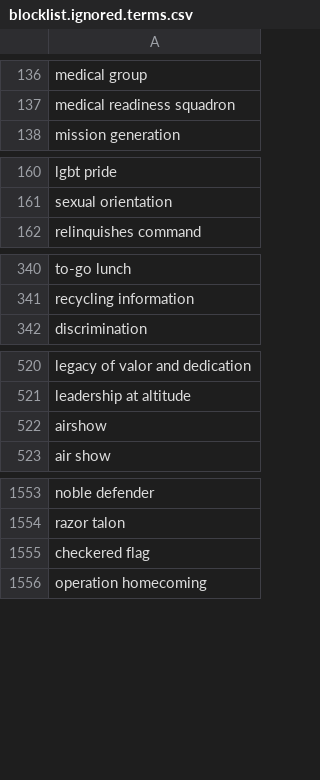
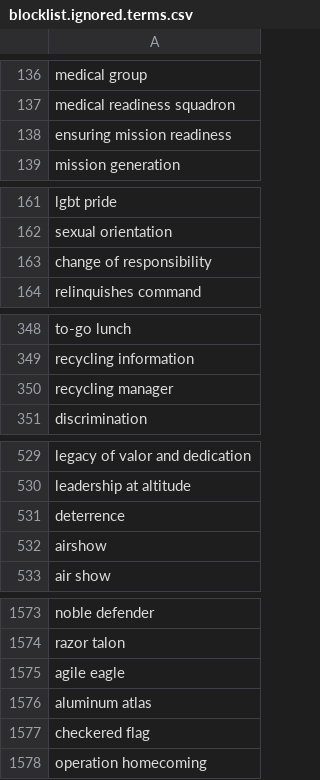
Before and after one commit to toolforge/tool-spacemedia, a CSV file: src/main/resources/blocklist.ignored.terms.csv, drawn as a sheet; only a part is shown, gaps mark what is left out; the diff covers the shown part only; the diff names each change by its address in the sheet, - before the commit and + after, or states it on an @@ line.

```diff
--- a/src/main/resources/blocklist.ignored.terms.csv
+++ b/src/main/resources/blocklist.ignored.terms.csv
+row 138: ensuring mission readiness
+row 163: change of responsibility
+row 350: recycling manager
+row 531: deterrence
+row 1575: agile eagle
+row 1576: aluminum atlas
```
Also changed, not shown: 19 added rows elsewhere in this file.
